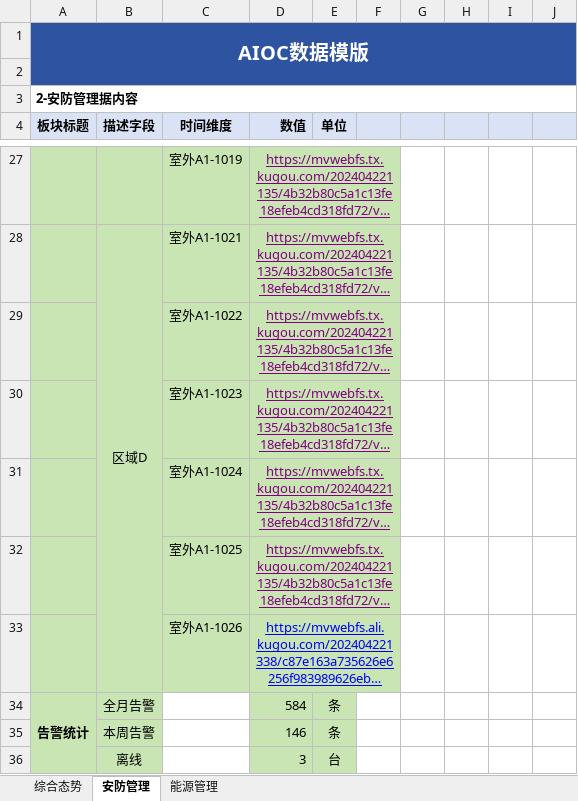
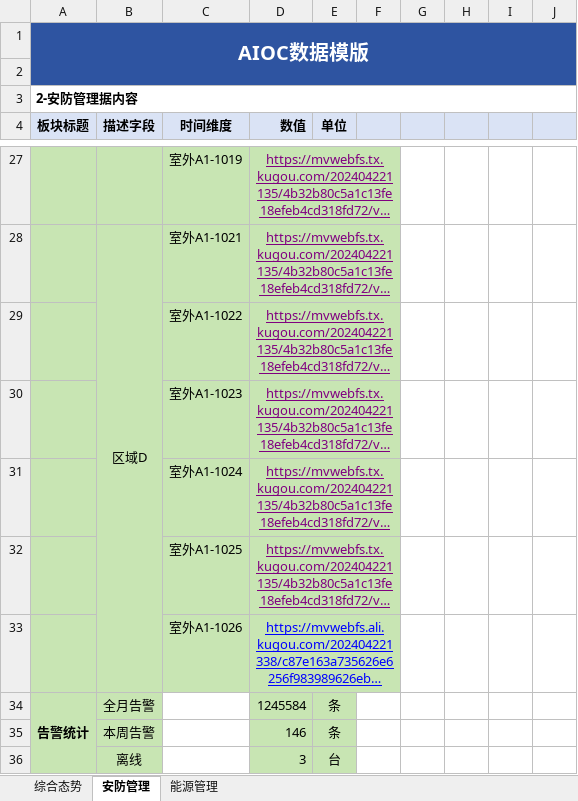
Before and after one commit to ChenCheng19981014/Vue3-AIOC, an Excel workbook: public/excel/AIOC数据表单.xlsx, sheet 安防管理, drawn as a sheet; only a part is shown, gaps mark what is left out; long unchanged cells end in …; values as stored, in another font and other column widths than the file's, no borders; the diff names each change by its address in the sheet, - before the commit and + after, or states it on an @@ line.

```diff
--- a/public/excel/AIOC数据表单.xlsx (sheet 安防管理)
+++ b/public/excel/AIOC数据表单.xlsx (sheet 安防管理)
-D34 (数值): 584
+D34 (数值): 1245584
```
Also changed, not shown: 4 other files.
